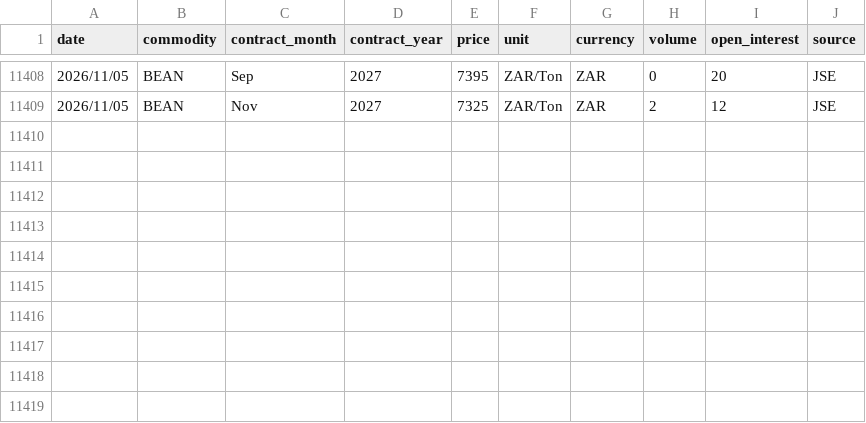
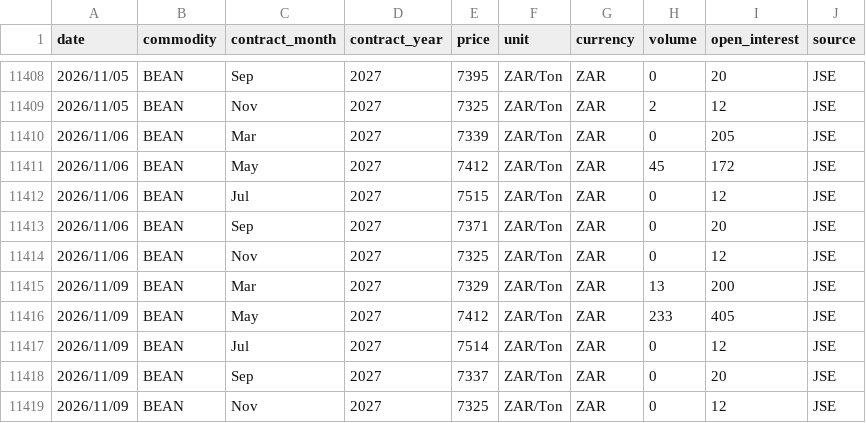
Before and after one commit to GrainDataIntelligence/grain-data-intelligence, a CSV file: charting-react/public/data/price_history/Bean.csv, drawn as a sheet; only a part is shown, gaps mark what is left out; the diff names each change by its address in the sheet, - before the commit and + after, or states it on an @@ line.

```diff
--- a/charting-react/public/data/price_history/Bean.csv
+++ b/charting-react/public/data/price_history/Bean.csv
+row 11410: 2026/11/06 | BEAN | Mar | 2027 | 7339 | ZAR/Ton | ZAR | 0 | 205 | JSE
+row 11411: 2026/11/06 | BEAN | May | 2027 | 7412 | ZAR/Ton | ZAR | 45 | 172 | JSE
+row 11412: 2026/11/06 | BEAN | Jul | 2027 | 7515 | ZAR/Ton | ZAR | 0 | 12 | JSE
+row 11413: 2026/11/06 | BEAN | Sep | 2027 | 7371 | ZAR/Ton | ZAR | 0 | 20 | JSE
+row 11414: 2026/11/06 | BEAN | Nov | 2027 | 7325 | ZAR/Ton | ZAR | 0 | 12 | JSE
+row 11415: 2026/11/09 | BEAN | Mar | 2027 | 7329 | ZAR/Ton | ZAR | 13 | 200 | JSE
+row 11416: 2026/11/09 | BEAN | May | 2027 | 7412 | ZAR/Ton | ZAR | 233 | 405 | JSE
+row 11417: 2026/11/09 | BEAN | Jul | 2027 | 7514 | ZAR/Ton | ZAR | 0 | 12 | JSE
+row 11418: 2026/11/09 | BEAN | Sep | 2027 | 7337 | ZAR/Ton | ZAR | 0 | 20 | JSE
+row 11419: 2026/11/09 | BEAN | Nov | 2027 | 7325 | ZAR/Ton | ZAR | 0 | 12 | JSE
```
Also changed, not shown: charting-react/public/data/price_history/Corn.csv, charting-react/public/data/price_history/Soybeans.csv, 11 other files.
